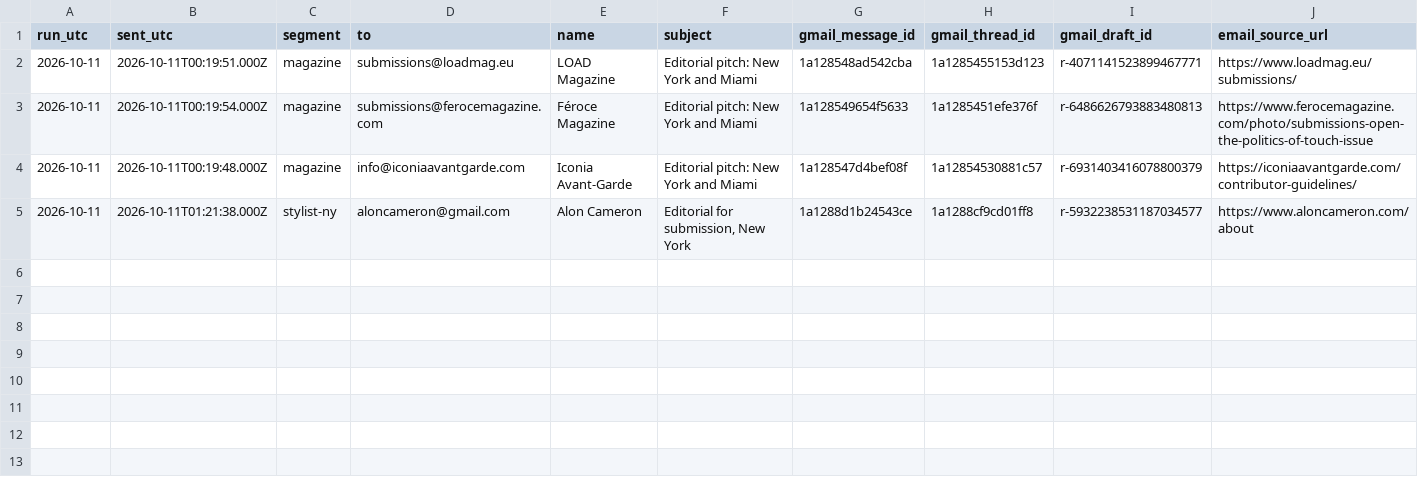
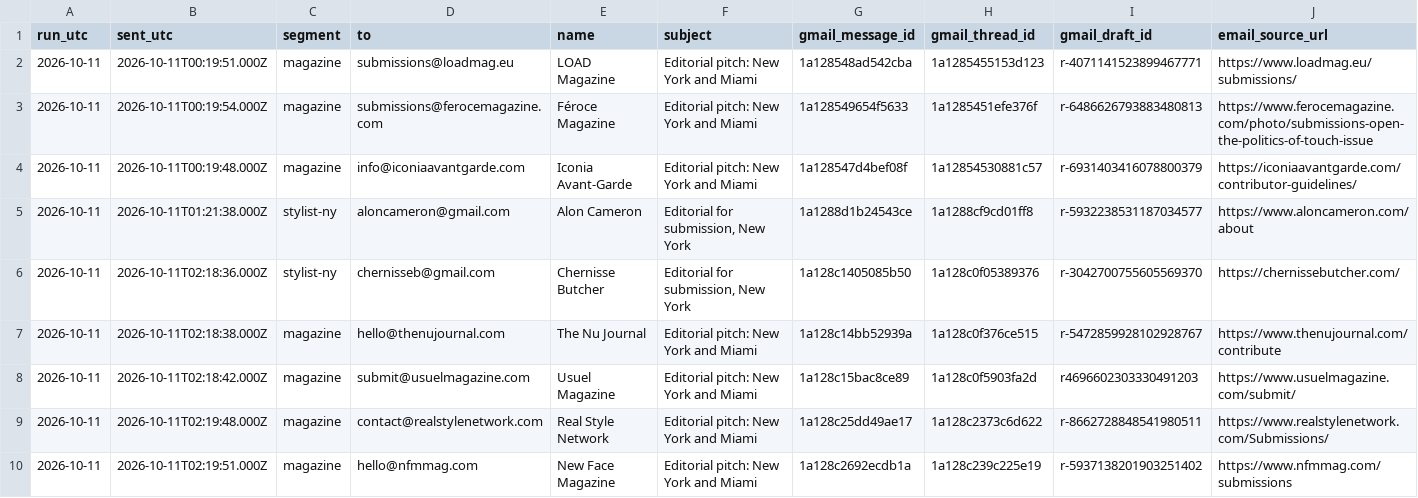
Before and after one commit to aidantorrence2/aidan-modern, a CSV file: marketing/outreach-log/2026-10-11-codex-intros-sent.csv, drawn as a sheet; only a part is shown; rows hold the shown columns only; the diff names each change by its address in the sheet, - before the commit and + after, or states it on an @@ line.

Commit message:
Log tenth Codex outreach sends

```diff
--- a/marketing/outreach-log/2026-10-11-codex-intros-sent.csv
+++ b/marketing/outreach-log/2026-10-11-codex-intros-sent.csv
+row 6: 2026-10-11 | 2026-10-11T02:18:36.000Z | stylist-ny | chernisseb@gmail.com | Chernisse Butcher | Editorial for submission, New York | 1a128c1405085b50 | 1a128c0f05389376 | r-3042700755605569370 | https://chernissebutcher.com/
+row 7: 2026-10-11 | 2026-10-11T02:18:38.000Z | magazine | hello@thenujournal.com | The Nu Journal | Editorial pitch: New York and Miami | 1a128c14bb52939a | 1a128c0f376ce515 | r-5472859928102928767 | https://www.thenujournal.com/contribute
+row 8: 2026-10-11 | 2026-10-11T02:18:42.000Z | magazine | submit@usuelmagazine.com | Usuel Magazine | Editorial pitch: New York and Miami | 1a128c15bac8ce89 | 1a128c0f5903fa2d | r4696602303330491203 | https://www.usuelmagazine.com/submit/
+row 9: 2026-10-11 | 2026-10-11T02:19:48.000Z | magazine | contact@realstylenetwork.com | Real Style Network | Editorial pitch: New York and Miami | 1a128c25dd49ae17 | 1a128c2373c6d622 | r-8662728848541980511 | https://www.realstylenetwork.com/Submissions/
+row 10: 2026-10-11 | 2026-10-11T02:19:51.000Z | magazine | hello@nfmmag.com | New Face Magazine | Editorial pitch: New York and Miami | 1a128c2692ecdb1a | 1a128c239c225e19 | r-5937138201903251402 | https://www.nfmmag.com/submissions
```
